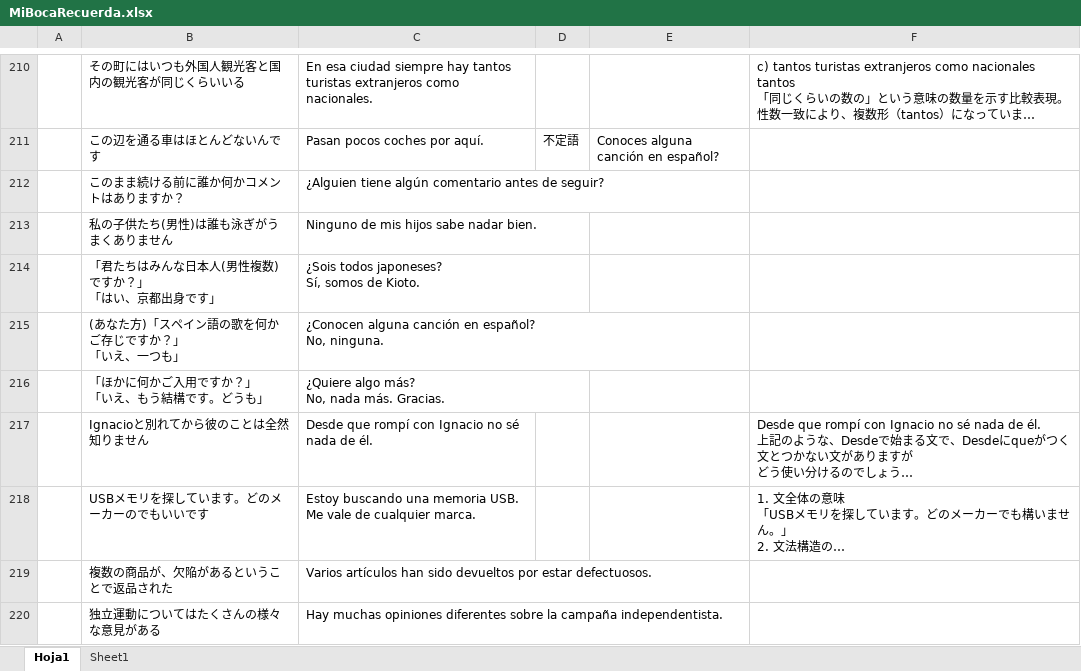
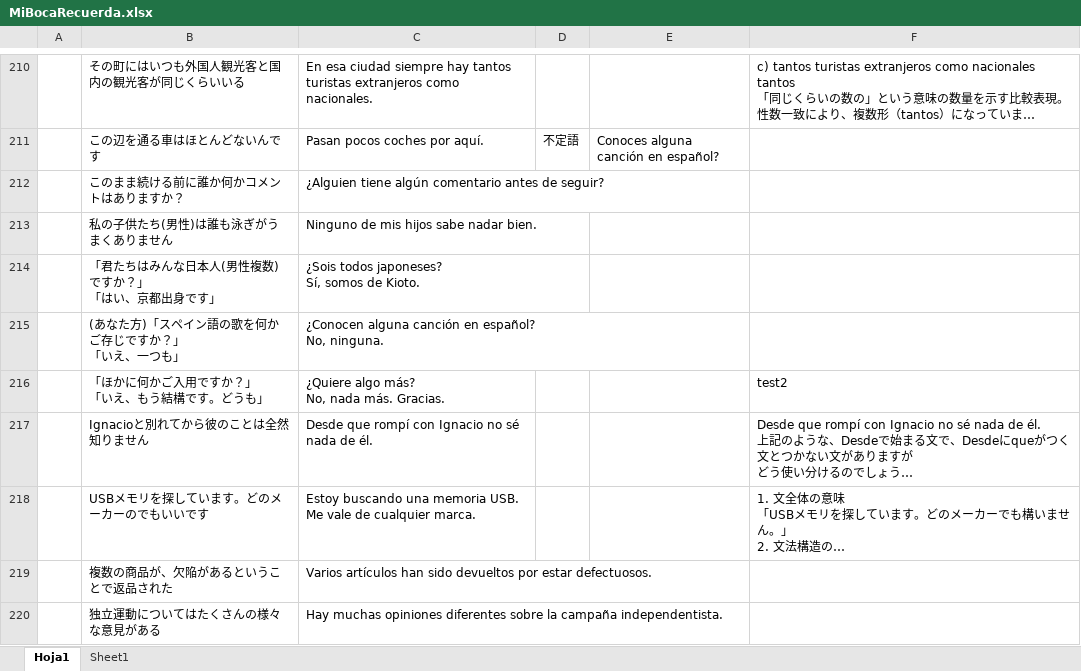
Before and after one commit to aglossia/MiBocaRecuerda, an Excel workbook: resource/MiBocaRecuerda.xlsx, sheet Hoja1, drawn as a sheet; only a part is shown, gaps mark what is left out; long unchanged cells end in …; values as stored, in another font and other column widths than the file's, no borders; the diff names each change by its address in the sheet, - before the commit and + after, or states it on an @@ line.

```diff
--- a/resource/MiBocaRecuerda.xlsx (sheet Hoja1)
+++ b/resource/MiBocaRecuerda.xlsx (sheet Hoja1)
-F216: (empty)
+F216: test2
```
Also changed, not shown: sheet Sheet1, 6 other files.
